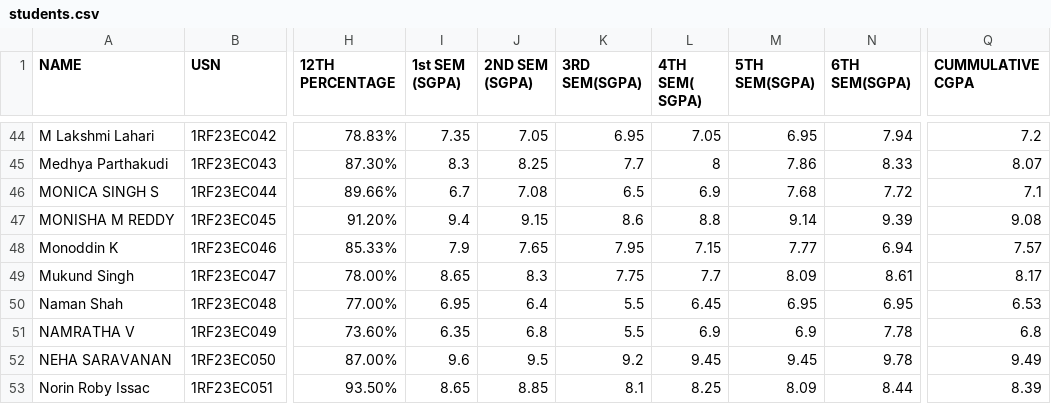
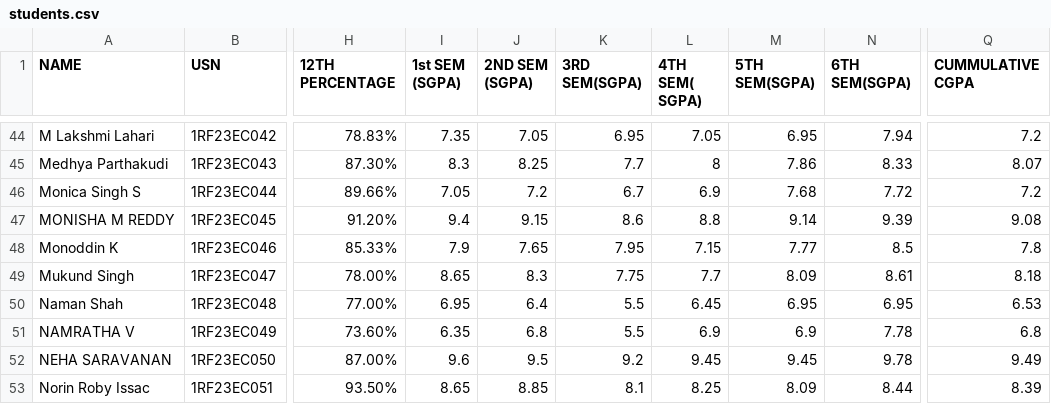
Before and after one commit to ayushkumar-5/placement-portal, a CSV file: src/students.csv, drawn as a sheet; only a part is shown, gaps mark what is left out; the diff covers the shown part only; the diff names each change by its address in the sheet, - before the commit and + after, or states it on an @@ line.

Commit message:
Update CGPA for 1RF23EC019

```diff
--- a/src/students.csv
+++ b/src/students.csv
-A46 (NAME): MONICA SINGH S
+A46 (NAME): Monica Singh S
-I46 (1st SEM (SGPA)): 6.7
+I46 (1st SEM (SGPA)): 7.05
-J46 (2ND SEM (SGPA)): 7.08
+J46 (2ND SEM (SGPA)): 7.2
-K46 (3RD SEM(SGPA)): 6.5
+K46 (3RD SEM(SGPA)): 6.7
-Q46 (CUMMULATIVE CGPA): 7.1
+Q46 (CUMMULATIVE CGPA): 7.2
-N48 (6TH SEM(SGPA)): 6.94
+N48 (6TH SEM(SGPA)): 8.5
-Q48 (CUMMULATIVE CGPA): 7.57
+Q48 (CUMMULATIVE CGPA): 7.8
-Q49 (CUMMULATIVE CGPA): 8.17
+Q49 (CUMMULATIVE CGPA): 8.18
```
Also changed, not shown: 1 added row, 1 removed row and 42 edited cells elsewhere in this file, 1 other file.
